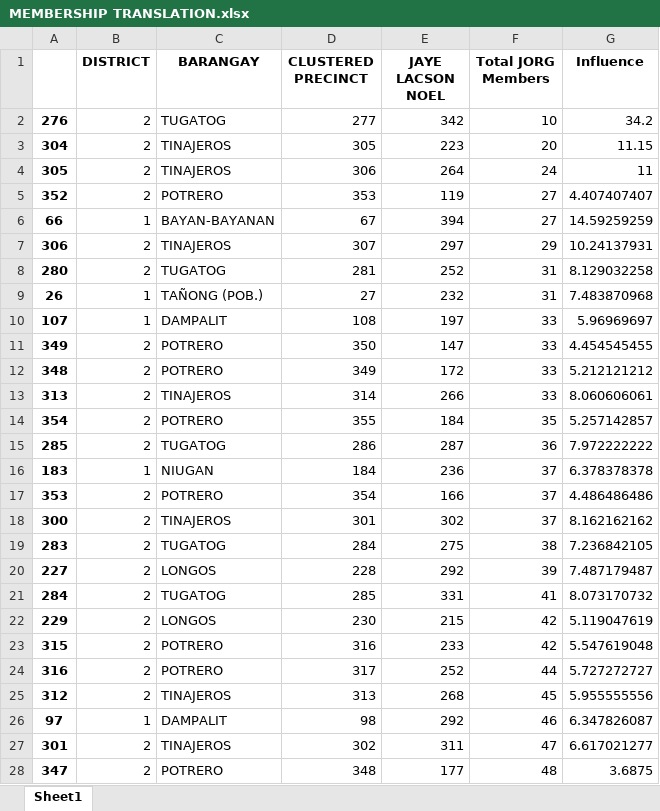
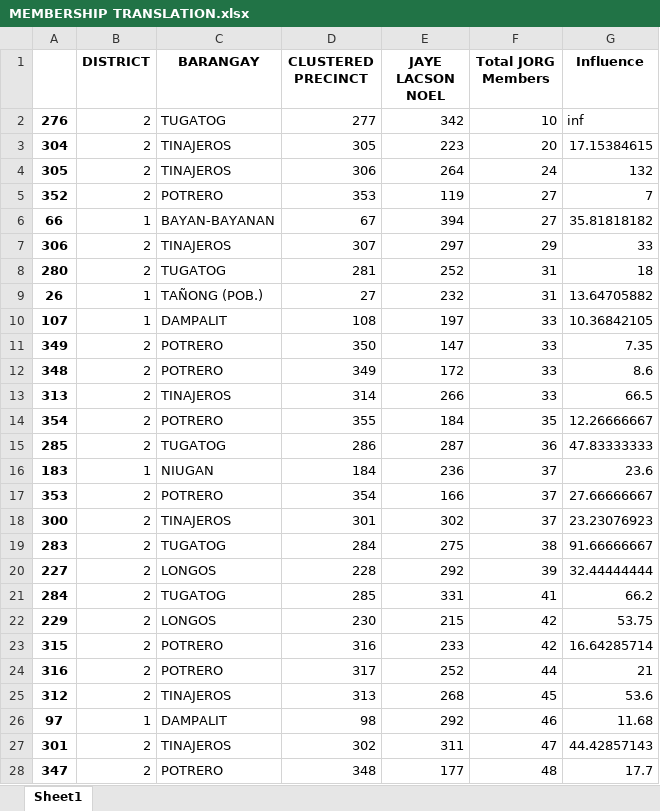
Before and after one commit to smurfedGitHubIO/ML-Python, an Excel workbook: notebook-tests/Seedbox/MEMBERSHIP TRANSLATION.xlsx, sheet Sheet1, drawn as a sheet; only a part is shown; values as stored, in another font and other column widths than the file's, no borders; the diff covers the shown part only; the diff names each change by its address in the sheet, - before the commit and + after, or states it on an @@ line.

```diff
--- a/notebook-tests/Seedbox/MEMBERSHIP TRANSLATION.xlsx (sheet Sheet1)
+++ b/notebook-tests/Seedbox/MEMBERSHIP TRANSLATION.xlsx (sheet Sheet1)
-G2 (Influence): 34.2
+G2 (Influence): inf
-G3 (Influence): 11.15
+G3 (Influence): 17.15384615
-G4 (Influence): 11
+G4 (Influence): 132
-G5 (Influence): 4.407407407
+G5 (Influence): 7
-G6 (Influence): 14.59259259
+G6 (Influence): 35.81818182
-G7 (Influence): 10.24137931
+G7 (Influence): 33
-G8 (Influence): 8.129032258
+G8 (Influence): 18
-G9 (Influence): 7.483870968
+G9 (Influence): 13.64705882
-G10 (Influence): 5.96969697
+G10 (Influence): 10.36842105
-G11 (Influence): 4.454545455
+G11 (Influence): 7.35
-G12 (Influence): 5.212121212
+G12 (Influence): 8.6
-G13 (Influence): 8.060606061
+G13 (Influence): 66.5
-G14 (Influence): 5.257142857
+G14 (Influence): 12.26666667
-G15 (Influence): 7.972222222
+G15 (Influence): 47.83333333
-G16 (Influence): 6.378378378
+G16 (Influence): 23.6
-G17 (Influence): 4.486486486
+G17 (Influence): 27.66666667
-G18 (Influence): 8.162162162
+G18 (Influence): 23.23076923
-G19 (Influence): 7.236842105
+G19 (Influence): 91.66666667
-G20 (Influence): 7.487179487
+G20 (Influence): 32.44444444
-G21 (Influence): 8.073170732
+G21 (Influence): 66.2
-G22 (Influence): 5.119047619
+G22 (Influence): 53.75
-G23 (Influence): 5.547619048
+G23 (Influence): 16.64285714
-G24 (Influence): 5.727272727
+G24 (Influence): 21
-G25 (Influence): 5.955555556
+G25 (Influence): 53.6
-G26 (Influence): 6.347826087
+G26 (Influence): 11.68
-G27 (Influence): 6.617021277
+G27 (Influence): 44.42857143
-G28 (Influence): 3.6875
+G28 (Influence): 17.7
```
Also changed, not shown: 328 edited cells elsewhere in this sheet, notebook-tests/Seedbox/TURNOUT PERCENTAGE.xlsx, 1 other file.
